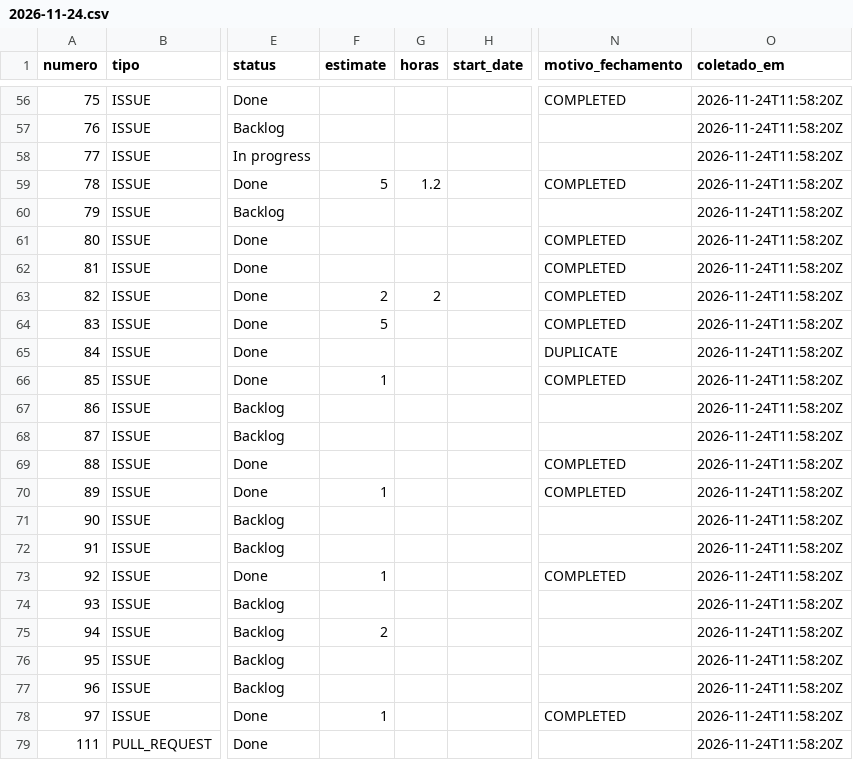
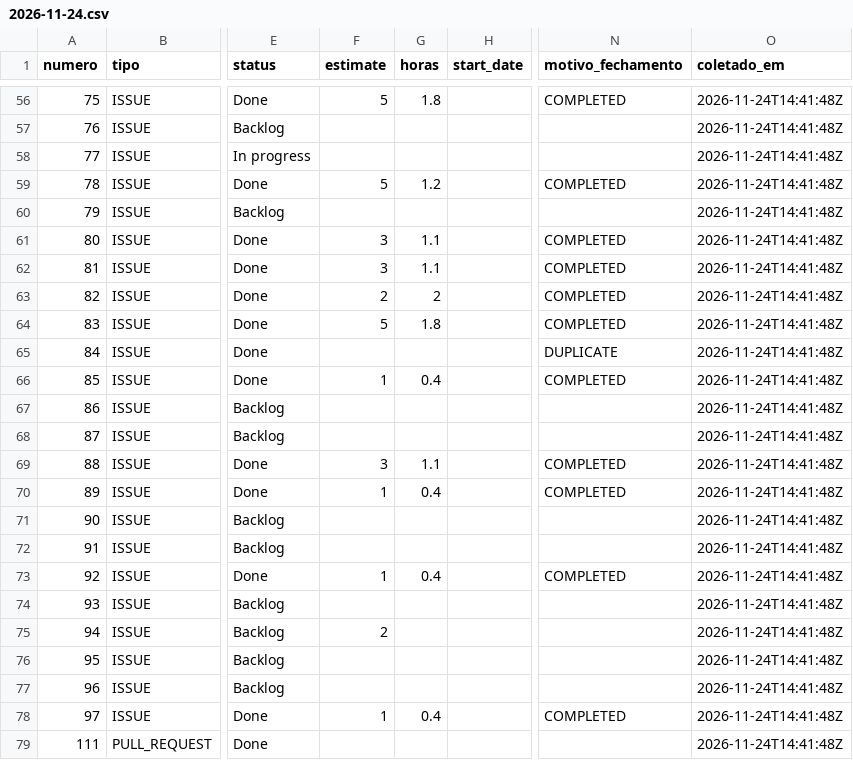
Before and after one commit to FCTE-Qualidade-de-Software-1/2026-2_T02_DOROTHY_JOHSON, a CSV file: data/psm/2026-11-24.csv, drawn as a sheet; only a part is shown, gaps mark what is left out; the diff covers the shown part only; the diff names each change by its address in the sheet, - before the commit and + after, or states it on an @@ line.

```diff
--- a/data/psm/2026-11-24.csv
+++ b/data/psm/2026-11-24.csv
-F56 (estimate): (empty)
+F56 (estimate): 5
-G56 (horas): (empty)
+G56 (horas): 1.8
-O56:O79 (coletado_em): 2026-11-24T11:58:20Z
+O56:O79 (coletado_em): 2026-11-24T14:41:48Z
-F61:F62 (estimate): (empty)
+F61:F62 (estimate): 3
-G61:G62 (horas): (empty)
+G61:G62 (horas): 1.1
-G64 (horas): (empty)
+G64 (horas): 1.8
-G66 (horas): (empty)
+G66 (horas): 0.4
-F69 (estimate): (empty)
+F69 (estimate): 3
-G69 (horas): (empty)
+G69 (horas): 1.1
-G70 (horas): (empty)
+G70 (horas): 0.4
-G73 (horas): (empty)
+G73 (horas): 0.4
-G78 (horas): (empty)
+G78 (horas): 0.4
```
Also changed, not shown: 76 edited cells elsewhere in this file, data/psm/prs-2026-11-24.csv.
